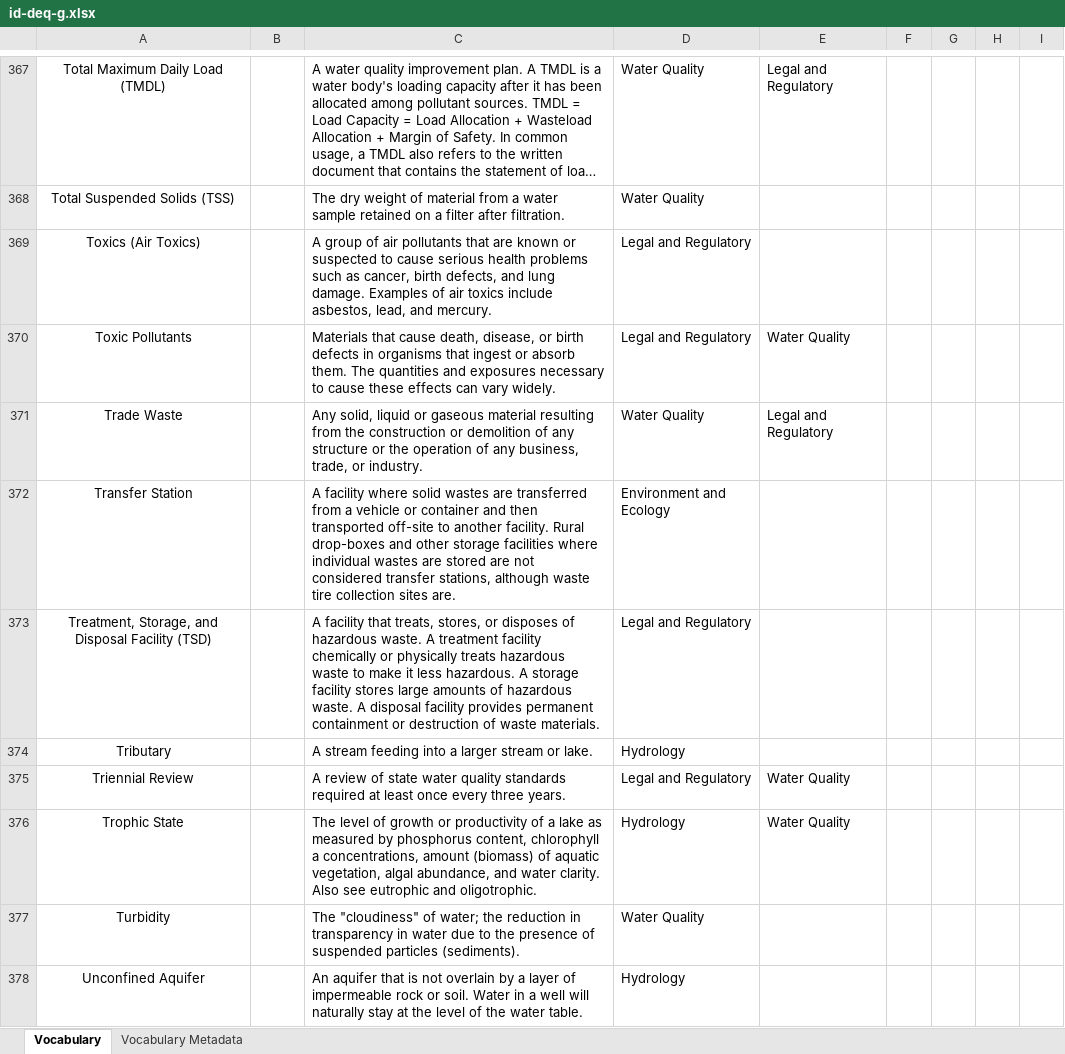
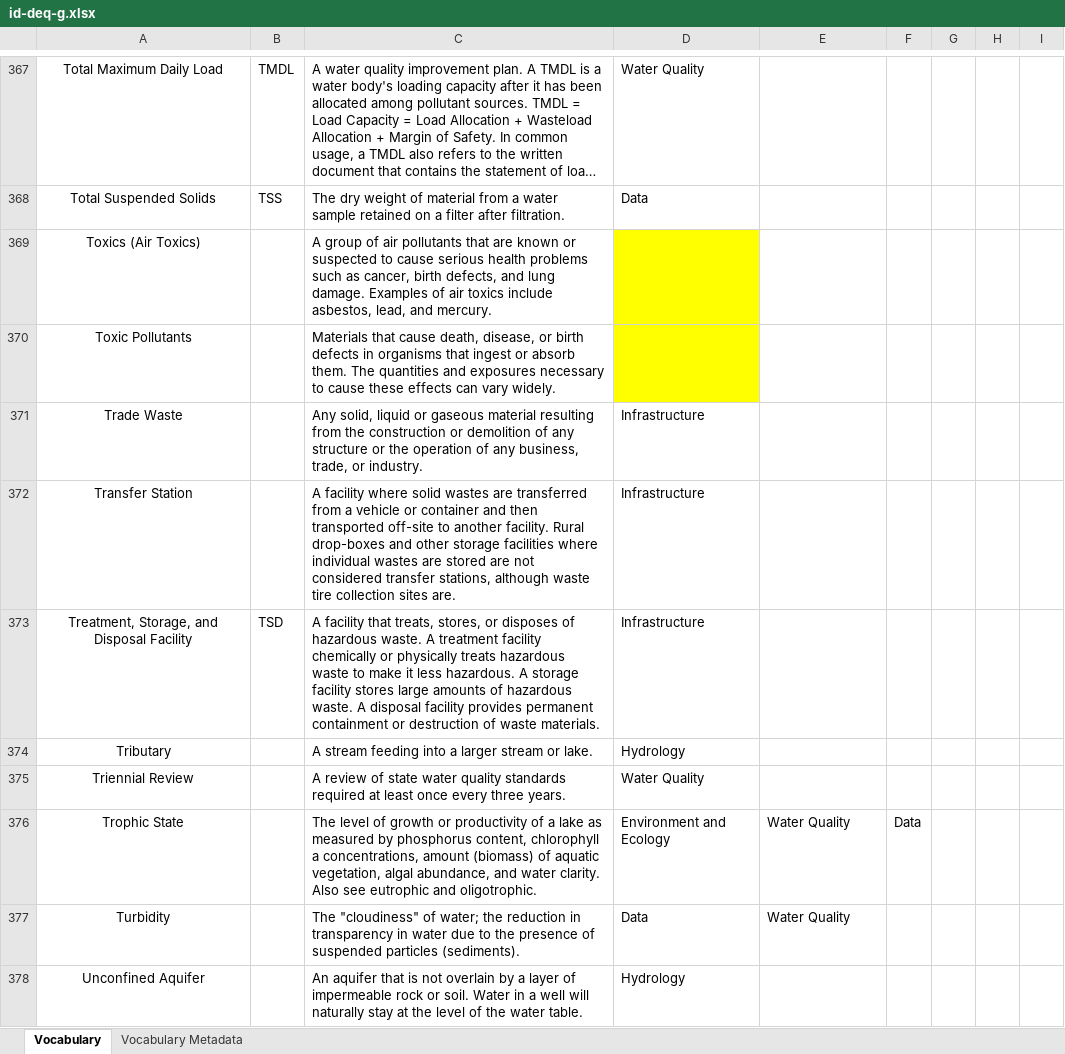
Before and after one commit to internetofwater/Glossary, an Excel workbook: Vocabularies/ID/id-deq-g.xlsx, sheet Vocabulary, drawn as a sheet; only a part is shown, gaps mark what is left out; long unchanged cells end in …; values as stored, in another font and other column widths than the file's, no borders; removed rows and columns are numbered as before the commit, all else as after; the diff covers the shown part only; the diff names each change by its address in the sheet, - before the commit and + after, or states it on an @@ line.

```diff
--- a/Vocabularies/ID/id-deq-g.xlsx (sheet Vocabulary)
+++ b/Vocabularies/ID/id-deq-g.xlsx (sheet Vocabulary)
-A367: Total Maximum Daily Load (TMDL)
+A367: Total Maximum Daily Load
-B367: (empty)
+B367: TMDL
-E367: Legal and Regulatory
+E367: (empty)
-row 368: Total Suspended Solids (TSS) |  | The dry weight of material from a water sample retained on a filter after filtration. | Water Quality
+row 368: Total Suspended Solids | TSS | The dry weight of material from a water sample retained on a filter after filtration. | Data
-D369:D370: Legal and Regulatory
+D369:D370: (empty)
-D369:D370 fill: none
+D369:D370 fill: #FFFF00
-E370: Water Quality
+E370: (empty)
-D371: Water Quality
+D371: Infrastructure
-E371: Legal and Regulatory
+E371: (empty)
-D372: Environment and Ecology
+D372: Infrastructure
-row 373: Treatment, Storage, and Disposal Facility (TSD) |  | A facility that treats, stores, or disposes of hazardous waste. A treatment facility chemically or physically treats hazardous waste to make it less hazardous. A storage facility stores large amounts of hazardous waste. A disposal facility provides permanent containment or destruction of waste materials. | Legal and Regulatory
+row 373: Treatment, Storage, and Disposal Facility | TSD | A facility that treats, stores, or disposes of hazardous waste. A treatment facility chemically or physically treats hazardous waste to make it less hazardous. A storage facility stores large amounts of hazardous waste. A disposal facility provides permanent containment or destruction of waste materials. | Infrastructure
-D375: Legal and Regulatory
+D375: Water Quality
-E375: Water Quality
+E375: (empty)
-D376: Hydrology
+D376: Environment and Ecology
-F376: (empty)
+F376: Data
-D377: Water Quality
+D377: Data
-E377: (empty)
+E377: Water Quality
```
Also changed, not shown: 13 added rows, 13 removed rows, 167 edited cells and cell formats elsewhere in this sheet, 3 other files.
